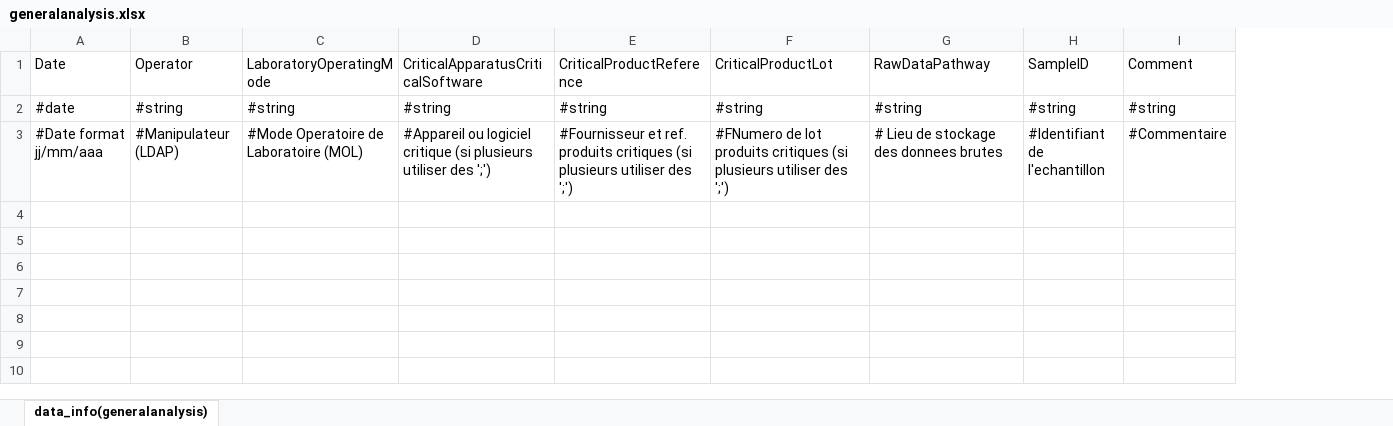
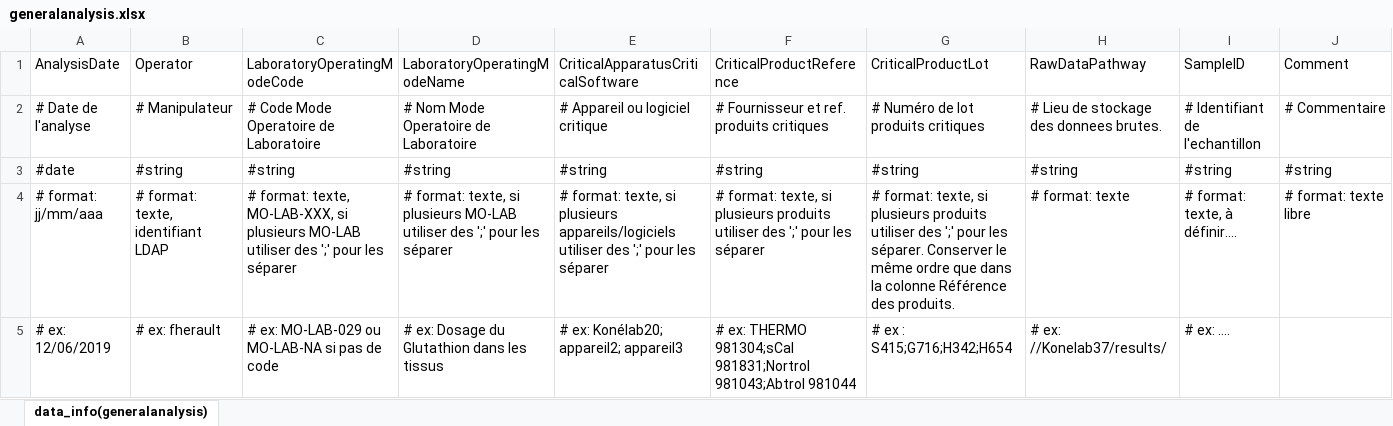
Before and after one commit to fherault/Diagram_UML_data_template, an Excel workbook: template_pegase_v1/generalanalysis.xlsx, sheet data_info(generalanalysis), drawn as a sheet; values as stored, in another font and other column widths than the file's, no borders; removed rows and columns are numbered as before the commit, all else as after; the diff names each change by its address in the sheet, - before the commit and + after, or states it on an @@ line.

Commit message:
MAJ template

```diff
--- a/template_pegase_v1/generalanalysis.xlsx (sheet data_info(generalanalysis))
+++ b/template_pegase_v1/generalanalysis.xlsx (sheet data_info(generalanalysis))
+column D (LaboratoryOperatingModeName), row 3: #string
-A1: Date
+A1: AnalysisDate
-C1: LaboratoryOperatingMode
+C1: LaboratoryOperatingModeCode
+row 2: # Date de l'analyse | # Manipulateur | # Code Mode Operatoire de Laboratoire | # Nom Mode Operatoire de Laboratoire | # Appareil ou logiciel critique | # Fournisseur et ref. produits critiques | # Numéro de lot produits critiques | # Lieu de stockage des donnees brutes. | # Identifiant de l'echantillon | # Commentaire
-row 3: #Date format jj/mm/aaa | #Manipulateur (LDAP) | #Mode Operatoire de Laboratoire (MOL) | #Appareil ou logiciel critique (si plusieurs utiliser des ';') | #Fournisseur et ref. produits critiques (si plusieurs utiliser des ';') | #FNumero de lot produits critiques (si plusieurs utiliser des ';') | # Lieu de stockage des donnees brutes | #Identifiant de l'echantillon | #Commentaire
+row 4: # format: jj/mm/aaa | # format: texte, identifiant LDAP | # format: texte, MO-LAB-XXX, si plusieurs MO-LAB utiliser des ';' pour les séparer | # format: texte, si plusieurs MO-LAB utiliser des ';' pour les séparer | # format: texte, si plusieurs appareils/logiciels utiliser des ';' pour les séparer | # format: texte, si plusieurs produits utiliser des ';' pour les séparer | # format: texte, si plusieurs produits utiliser des ';' pour les séparer. Conserver le même ordre que dans la colonne Référence des produits. | # format: texte | # format: texte, à définir.... | # format: texte libre
+row 5: # ex: 12/06/2019 | # ex: fherault | # ex: MO-LAB-029 ou MO-LAB-NA si pas de code | # ex: Dosage du Glutathion dans les tissus | # ex: Konélab20; appareil2; appareil3 | # ex: THERMO 981304;sCal 981831;Nortrol 981043;Abtrol 981044 | # ex : S415;G716;H342;H654 | # ex: //Konelab37/results/ | # ex: ....
```
Also changed, not shown: template_pegase_v1/endpointassay.xlsx, template_pegase_v1/enzymaticactivity.xlsx, 44 other files.
